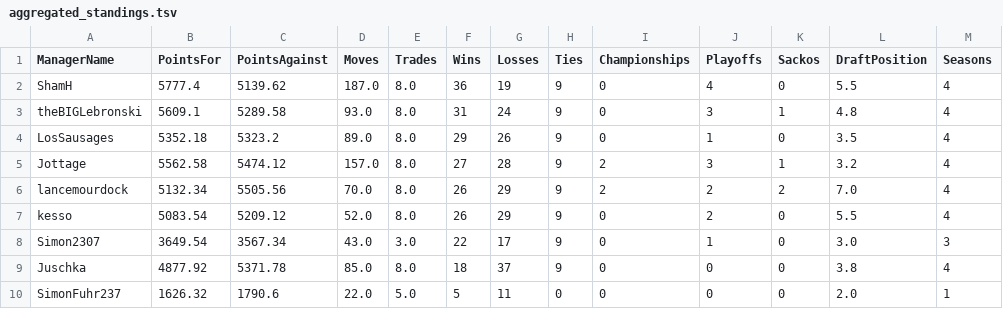
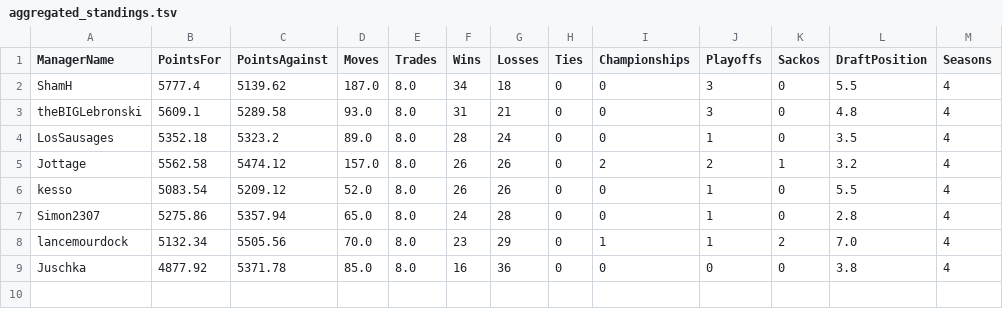
Before and after one commit to KoBeWa/FF-Scraping, a TSV file: output/all_time/aggregated_standings.tsv, drawn as a sheet.

```diff
--- a/output/all_time/aggregated_standings.tsv
+++ b/output/all_time/aggregated_standings.tsv
@@ -1,10 +1,9 @@
 ManagerName	PointsFor	PointsAgainst	Moves	Trades	Wins	Losses	Ties	Championships	Playoffs	Sackos	DraftPosition	Seasons
-ShamH	5777.4	5139.62	187.0	8.0	36	19	9	0	4	0	5.5	4
-theBIGLebronski	5609.1	5289.58	93.0	8.0	31	24	9	0	3	1	4.8	4
-LosSausages	5352.18	5323.2	89.0	8.0	29	26	9	0	1	0	3.5	4
-Jottage	5562.58	5474.12	157.0	8.0	27	28	9	2	3	1	3.2	4
-lancemourdock	5132.34	5505.56	70.0	8.0	26	29	9	2	2	2	7.0	4
-kesso	5083.54	5209.12	52.0	8.0	26	29	9	0	2	0	5.5	4
-Simon2307	3649.54	3567.34	43.0	3.0	22	17	9	0	1	0	3.0	3
-Juschka	4877.92	5371.78	85.0	8.0	18	37	9	0	0	0	3.8	4
-SimonFuhr237	1626.32	1790.6	22.0	5.0	5	11	0	0	0	0	2.0	1
+ShamH	5777.4	5139.62	187.0	8.0	34	18	0	0	3	0	5.5	4
+theBIGLebronski	5609.1	5289.58	93.0	8.0	31	21	0	0	3	0	4.8	4
+LosSausages	5352.18	5323.2	89.0	8.0	28	24	0	0	1	0	3.5	4
+Jottage	5562.58	5474.12	157.0	8.0	26	26	0	2	2	1	3.2	4
+kesso	5083.54	5209.12	52.0	8.0	26	26	0	0	1	0	5.5	4
+Simon2307	5275.86	5357.94	65.0	8.0	24	28	0	0	1	0	2.8	4
+lancemourdock	5132.34	5505.56	70.0	8.0	23	29	0	1	1	2	7.0	4
+Juschka	4877.92	5371.78	85.0	8.0	16	36	0	0	0	0	3.8	4
```
